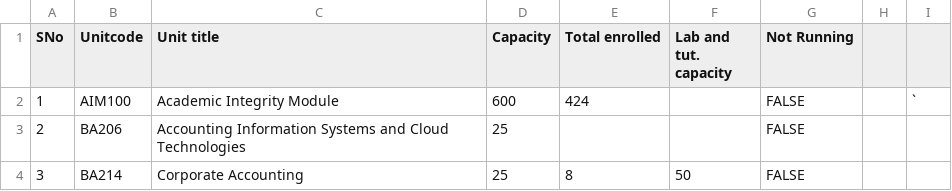
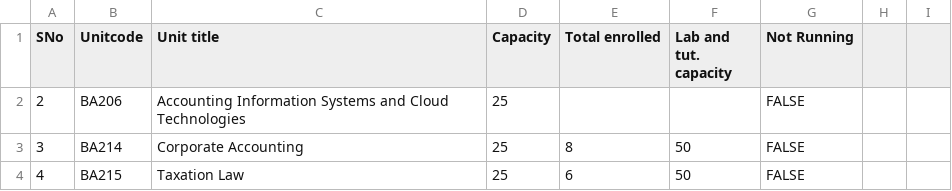
Before and after one commit to BhaveshBhai/MITLibrary, a CSV file: CSVFile/StudentDetails.csv (was CSVFile/MITUnits.csv), drawn as a sheet; only a part is shown; the shorter side is filled out with more unchanged rows; the diff names each change by its address in the sheet, - before the commit and + after, or states it on an @@ line.

```diff
--- a/CSVFile/MITUnits.csv
+++ b/CSVFile/StudentDetails.csv
-row 2: 1 | AIM100 | Academic Integrity Module | 600 | 424 |  | FALSE |  | `
```
Also changed, not shown: 25 other files.
